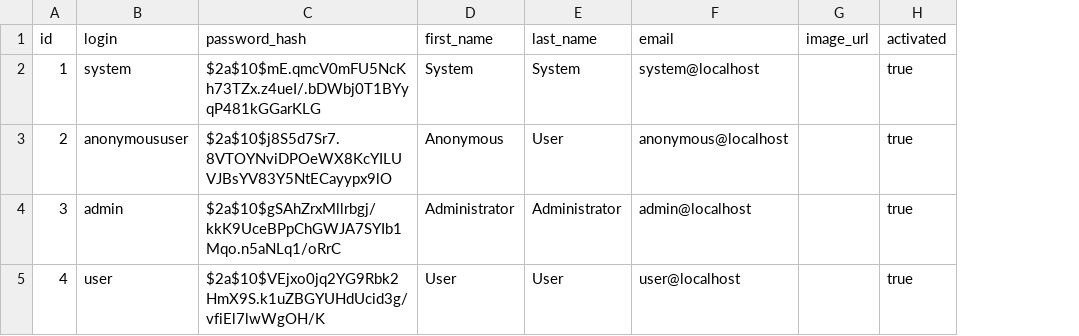
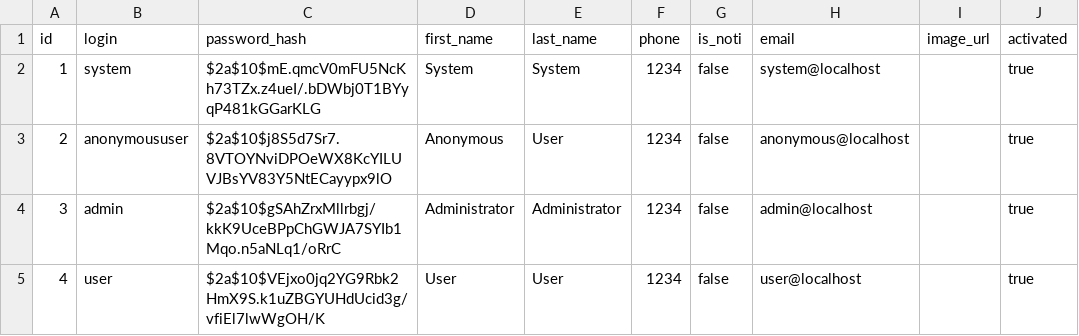
Before and after one commit to LeeU1911/TriSilk, a CSV file: src/main/resources/config/liquibase/users.csv, drawn as a sheet; only a part is shown; the diff names each change by its address in the sheet, - before the commit and + after, or states it on an @@ line.

```diff
--- a/src/main/resources/config/liquibase/users.csv
+++ b/src/main/resources/config/liquibase/users.csv
+column F (phone), rows 2-5: all 1234
+column G (is_noti), rows 2-5: all false
```
Also changed, not shown: 22 other files.
